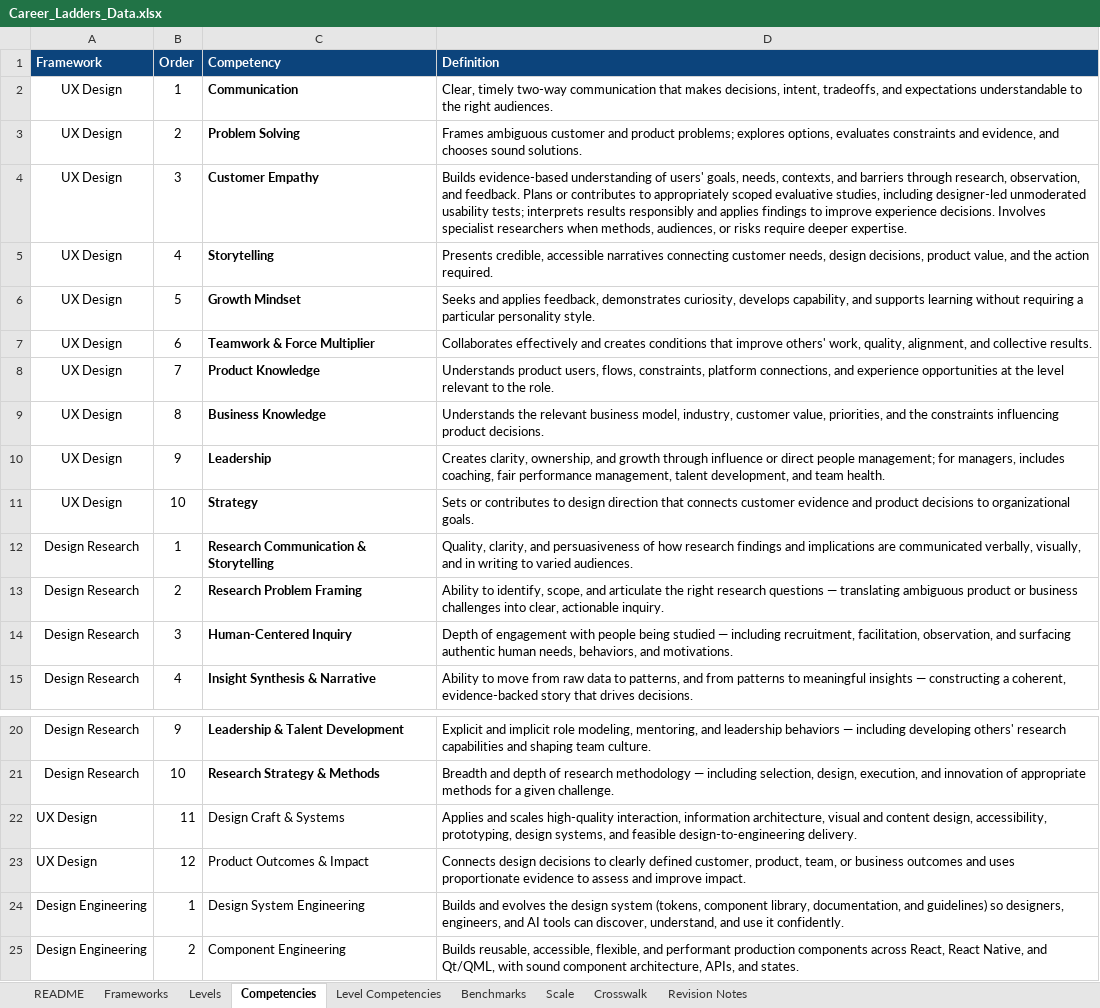
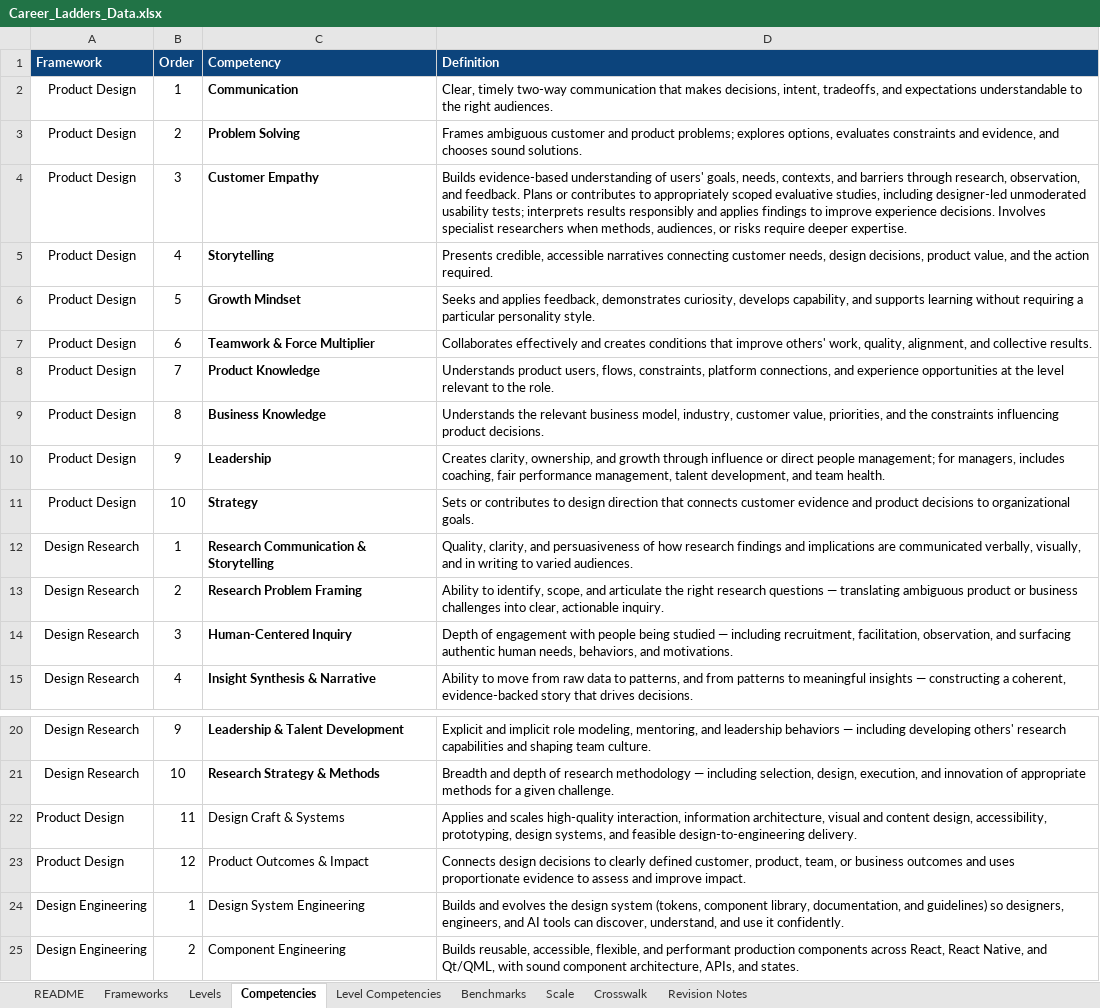
Before and after one commit to jacklyn/career-ladders, an Excel workbook: Career_Ladders_Data.xlsx, sheet Competencies, drawn as a sheet; only a part is shown, gaps mark what is left out; values as stored, in another font and other column widths than the file's, no borders; the diff names each change by its address in the sheet, - before the commit and + after, or states it on an @@ line.

```diff
--- a/Career_Ladders_Data.xlsx (sheet Competencies)
+++ b/Career_Ladders_Data.xlsx (sheet Competencies)
-A2:A11 (Framework): UX Design
+A2:A11 (Framework): Product Design
-A22:A23 (Framework): UX Design
+A22:A23 (Framework): Product Design
```
Also changed, not shown: sheet Benchmarks, sheet Levels, sheet Frameworks, sheet README, 1 other file.
